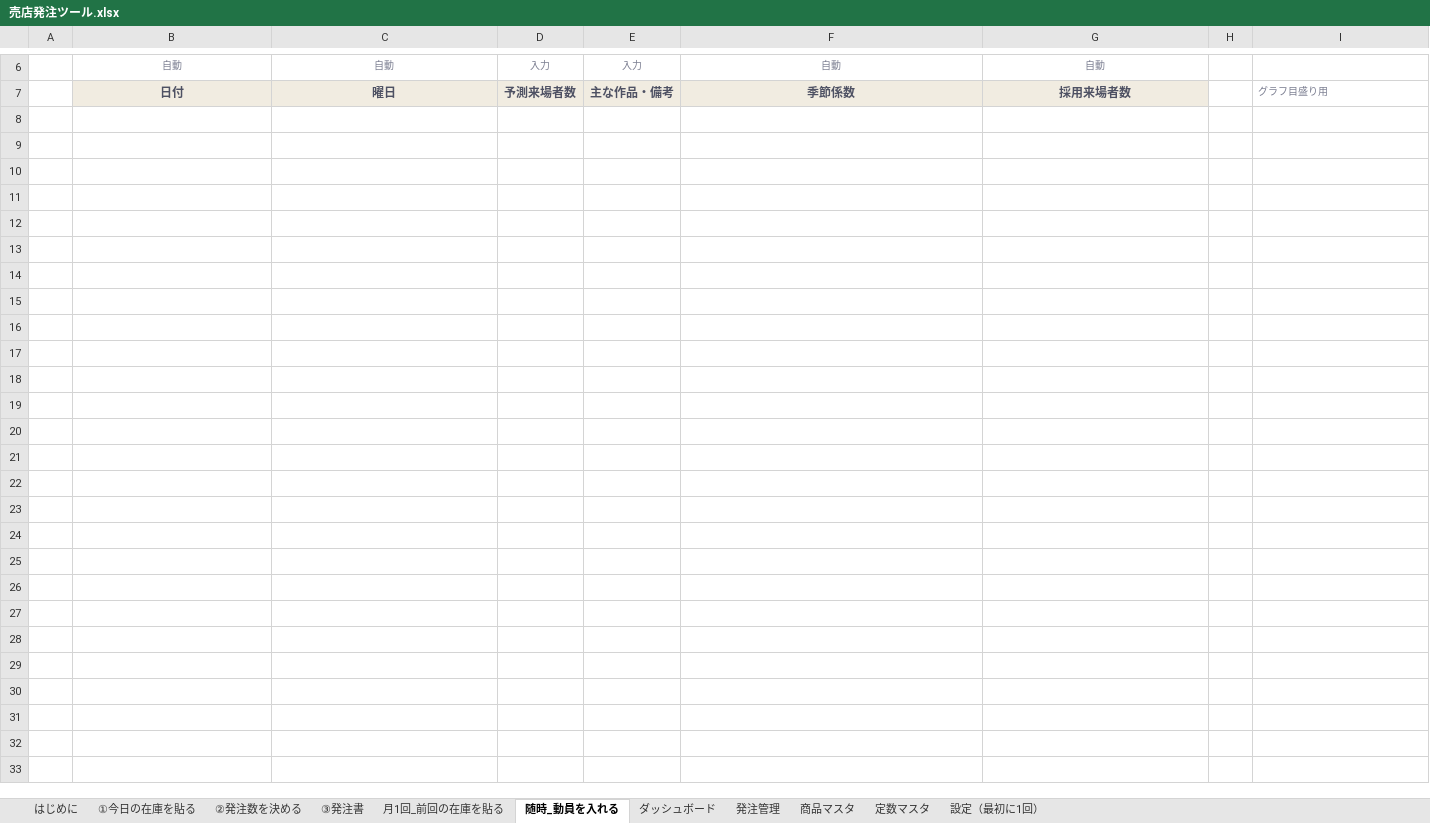
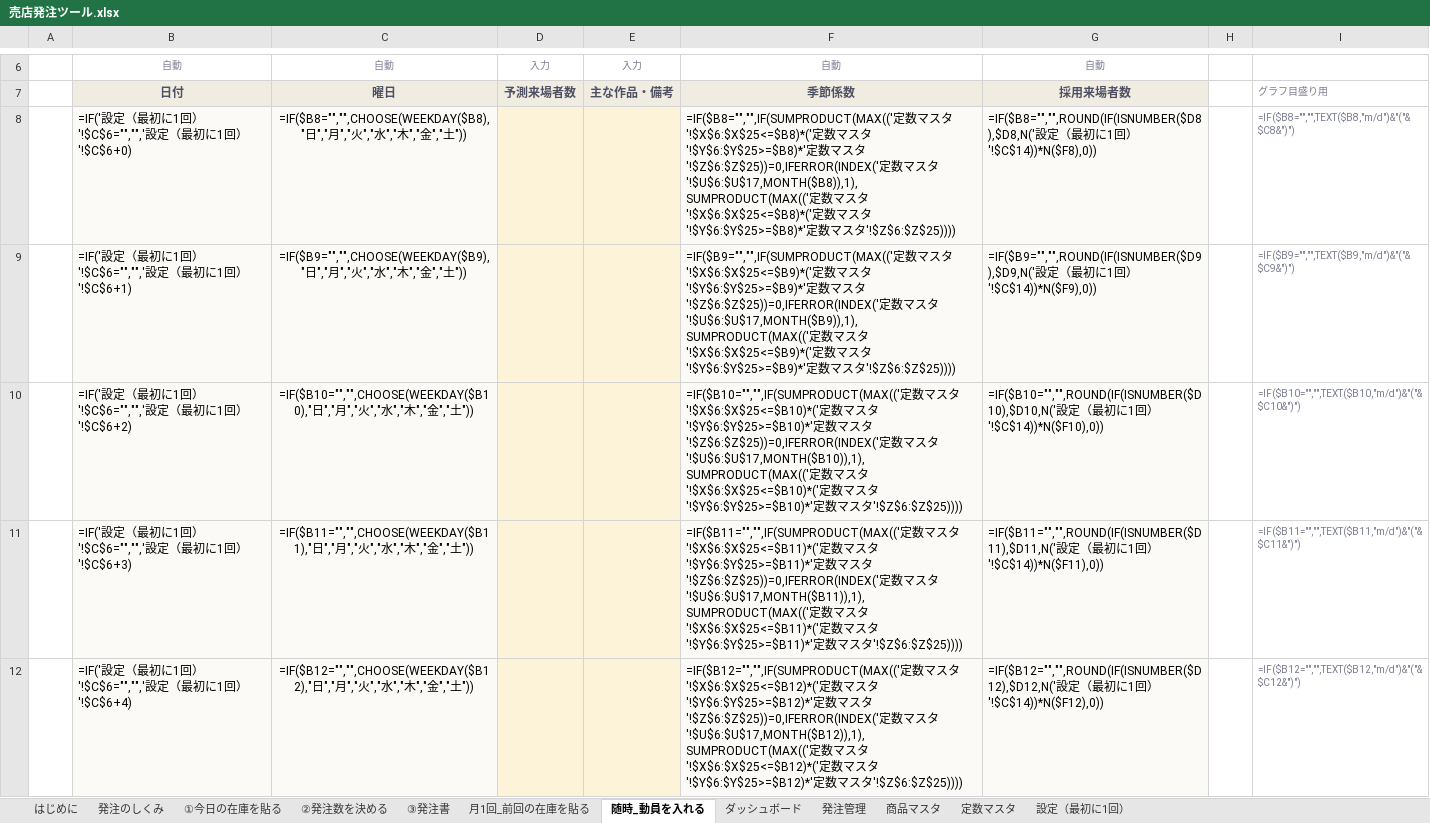
Before and after one commit to haruhisasasagawa/test, an Excel workbook: excel/売店発注ツール.xlsx, sheet 随時_動員を入れる, drawn as a sheet; only a part is shown, gaps mark what is left out; values as stored, in another font and other column widths than the file's, no borders; formulas without a stored value are shown as written; conditional formats not drawn; the diff covers the shown part only; the diff names each change by its address in the sheet, - before the commit and + after, or states it on an @@ line.

```diff
--- a/excel/売店発注ツール.xlsx (sheet 随時_動員を入れる)
+++ b/excel/売店発注ツール.xlsx (sheet 随時_動員を入れる)
+sheet tab: 発注のしくみ
+row 8:  | =IF('設定（最初に1回）'!$C$6="","",'設定（最初に1回）'!$C$6+0) | =IF($B8="","",CHOOSE(WEEKDAY($B8),"日","月","火","水","木","金","土")) |  |  | =IF($B8="","",IF(SUMPRODUCT(MAX(('定数マスタ'!$X$6:$X$25<=$B8)*('定数マスタ'!$Y$6:$Y$25>=$B8)*'定数マスタ'!$Z$6:$Z$25))=0,IFERROR(INDEX('定数マスタ'!$U$6:$U$17,MONTH($B8)),1),SUMPRODUCT(MAX(('定数マスタ'!$X$6:$X$25<=$B8)*('定数マスタ'!$Y$6:$Y$25>=$B8)*'定数マスタ'!$Z$6:$Z$25)))) | =IF($B8="","",ROUND(IF(ISNUMBER($D8),$D8,N('設定（最初に1回）'!$C$14))*N($F8),0)) |  | =IF($B8="","",TEXT($B8,"m/d")&"("&$C8&")")
+row 9:  | =IF('設定（最初に1回）'!$C$6="","",'設定（最初に1回）'!$C$6+1) | =IF($B9="","",CHOOSE(WEEKDAY($B9),"日","月","火","水","木","金","土")) |  |  | =IF($B9="","",IF(SUMPRODUCT(MAX(('定数マスタ'!$X$6:$X$25<=$B9)*('定数マスタ'!$Y$6:$Y$25>=$B9)*'定数マスタ'!$Z$6:$Z$25))=0,IFERROR(INDEX('定数マスタ'!$U$6:$U$17,MONTH($B9)),1),SUMPRODUCT(MAX(('定数マスタ'!$X$6:$X$25<=$B9)*('定数マスタ'!$Y$6:$Y$25>=$B9)*'定数マスタ'!$Z$6:$Z$25)))) | =IF($B9="","",ROUND(IF(ISNUMBER($D9),$D9,N('設定（最初に1回）'!$C$14))*N($F9),0)) |  | =IF($B9="","",TEXT($B9,"m/d")&"("&$C9&")")
+row 10:  | =IF('設定（最初に1回）'!$C$6="","",'設定（最初に1回）'!$C$6+2) | =IF($B10="","",CHOOSE(WEEKDAY($B10),"日","月","火","水","木","金","土")) |  |  | =IF($B10="","",IF(SUMPRODUCT(MAX(('定数マスタ'!$X$6:$X$25<=$B10)*('定数マスタ'!$Y$6:$Y$25>=$B10)*'定数マスタ'!$Z$6:$Z$25))=0,IFERROR(INDEX('定数マスタ'!$U$6:$U$17,MONTH($B10)),1),SUMPRODUCT(MAX(('定数マスタ'!$X$6:$X$25<=$B10)*('定数マスタ'!$Y$6:$Y$25>=$B10)*'定数マスタ'!$Z$6:$Z$25)))) | =IF($B10="","",ROUND(IF(ISNUMBER($D10),$D10,N('設定（最初に1回）'!$C$14))*N($F10),0)) |  | =IF($B10="","",TEXT($B10,"m/d")&"("&$C10&")")
+row 11:  | =IF('設定（最初に1回）'!$C$6="","",'設定（最初に1回）'!$C$6+3) | =IF($B11="","",CHOOSE(WEEKDAY($B11),"日","月","火","水","木","金","土")) |  |  | =IF($B11="","",IF(SUMPRODUCT(MAX(('定数マスタ'!$X$6:$X$25<=$B11)*('定数マスタ'!$Y$6:$Y$25>=$B11)*'定数マスタ'!$Z$6:$Z$25))=0,IFERROR(INDEX('定数マスタ'!$U$6:$U$17,MONTH($B11)),1),SUMPRODUCT(MAX(('定数マスタ'!$X$6:$X$25<=$B11)*('定数マスタ'!$Y$6:$Y$25>=$B11)*'定数マスタ'!$Z$6:$Z$25)))) | =IF($B11="","",ROUND(IF(ISNUMBER($D11),$D11,N('設定（最初に1回）'!$C$14))*N($F11),0)) |  | =IF($B11="","",TEXT($B11,"m/d")&"("&$C11&")")
+row 12:  | =IF('設定（最初に1回）'!$C$6="","",'設定（最初に1回）'!$C$6+4) | =IF($B12="","",CHOOSE(WEEKDAY($B12),"日","月","火","水","木","金","土")) |  |  | =IF($B12="","",IF(SUMPRODUCT(MAX(('定数マスタ'!$X$6:$X$25<=$B12)*('定数マスタ'!$Y$6:$Y$25>=$B12)*'定数マスタ'!$Z$6:$Z$25))=0,IFERROR(INDEX('定数マスタ'!$U$6:$U$17,MONTH($B12)),1),SUMPRODUCT(MAX(('定数マスタ'!$X$6:$X$25<=$B12)*('定数マスタ'!$Y$6:$Y$25>=$B12)*'定数マスタ'!$Z$6:$Z$25)))) | =IF($B12="","",ROUND(IF(ISNUMBER($D12),$D12,N('設定（最初に1回）'!$C$14))*N($F12),0)) |  | =IF($B12="","",TEXT($B12,"m/d")&"("&$C12&")")
```
Also changed, not shown: 85 added rows elsewhere in this sheet, sheet ①今日の在庫を貼る, sheet 月1回_前回の在庫を貼る, sheet 発注管理, sheet ②発注数を決める, sheet ③発注書, sheet 定数マスタ, 4 more sheets, formulas that keep their value, hidden cells, charts or pictures, 3 other files.
